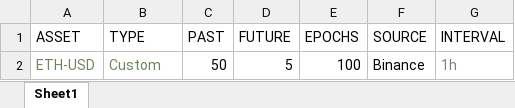
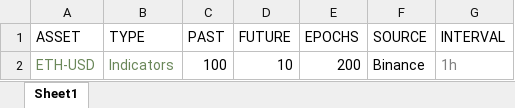
Before and after one commit to plutus-IV-org/plutus_lstm, an Excel workbook: run_commands/inputs/init.xlsx, sheet Sheet1, drawn as a sheet; values as stored, in another font and other column widths than the file's, no borders; charts and pictures and table styles not drawn; the diff names each change by its address in the sheet, - before the commit and + after, or states it on an @@ line.

Commit message:
Added aditional tech indicators

```diff
--- a/run_commands/inputs/init.xlsx (sheet Sheet1)
+++ b/run_commands/inputs/init.xlsx (sheet Sheet1)
-B2 (TYPE): Custom
+B2 (TYPE): Indicators
-C2 (PAST): 50
+C2 (PAST): 100
-D2 (FUTURE): 5
+D2 (FUTURE): 10
-E2 (EPOCHS): 100
+E2 (EPOCHS): 200
```
Also changed, not shown: 13 other files.
